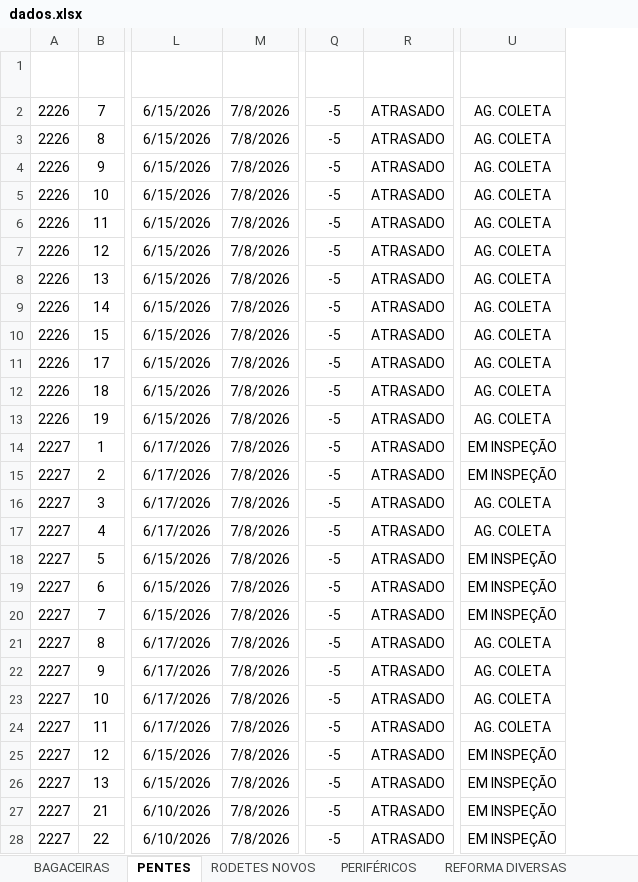
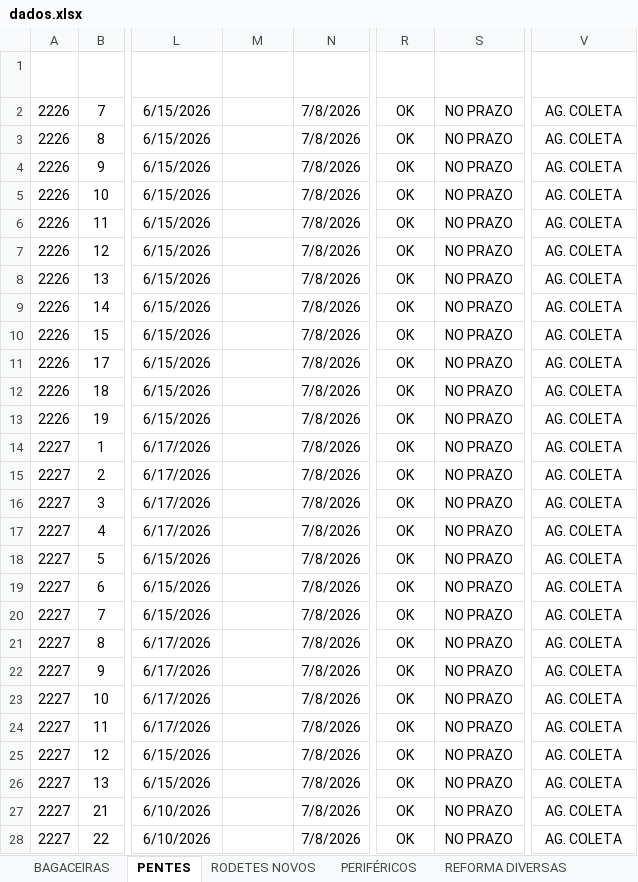
Before and after one commit to marcelodilena/carteira_prod, an Excel workbook: dados.xlsx, sheet PENTES, drawn as a sheet; only a part is shown, gaps mark what is left out; values as stored, in another font and other column widths than the file's, no borders; table styles not drawn; addresses are those after the commit; the diff covers the shown part only; the diff names each change by its address in the sheet, - before the commit and + after, or states it on an @@ line.

```diff
--- a/dados.xlsx (sheet PENTES)
+++ b/dados.xlsx (sheet PENTES)
+column M (Coluna1), empty
-R2:R28 (Dias Falta2): -5
+R2:R28 (Dias Falta2): OK
-S2:S28 (Indicador): ATRASADO
+S2:S28 (Indicador): NO PRAZO
-V14:V15 (Status Usinagem): EM INSPEÇÃO
+V14:V15 (Status Usinagem): AG. COLETA
-V18:V20 (Status Usinagem): EM INSPEÇÃO
+V18:V20 (Status Usinagem): AG. COLETA
-V25:V28 (Status Usinagem): EM INSPEÇÃO
+V25:V28 (Status Usinagem): AG. COLETA
```
Also changed, not shown: 147 edited cells elsewhere in this sheet, sheet BAGACEIRAS, sheet EIXOS, sheet CAMISAS, sheet VI DIVERSOS, sheet PERIFÉRICOS, sheet REFORMA DIVERSAS, 2 more sheets, formulas that keep their value, hidden cells.
